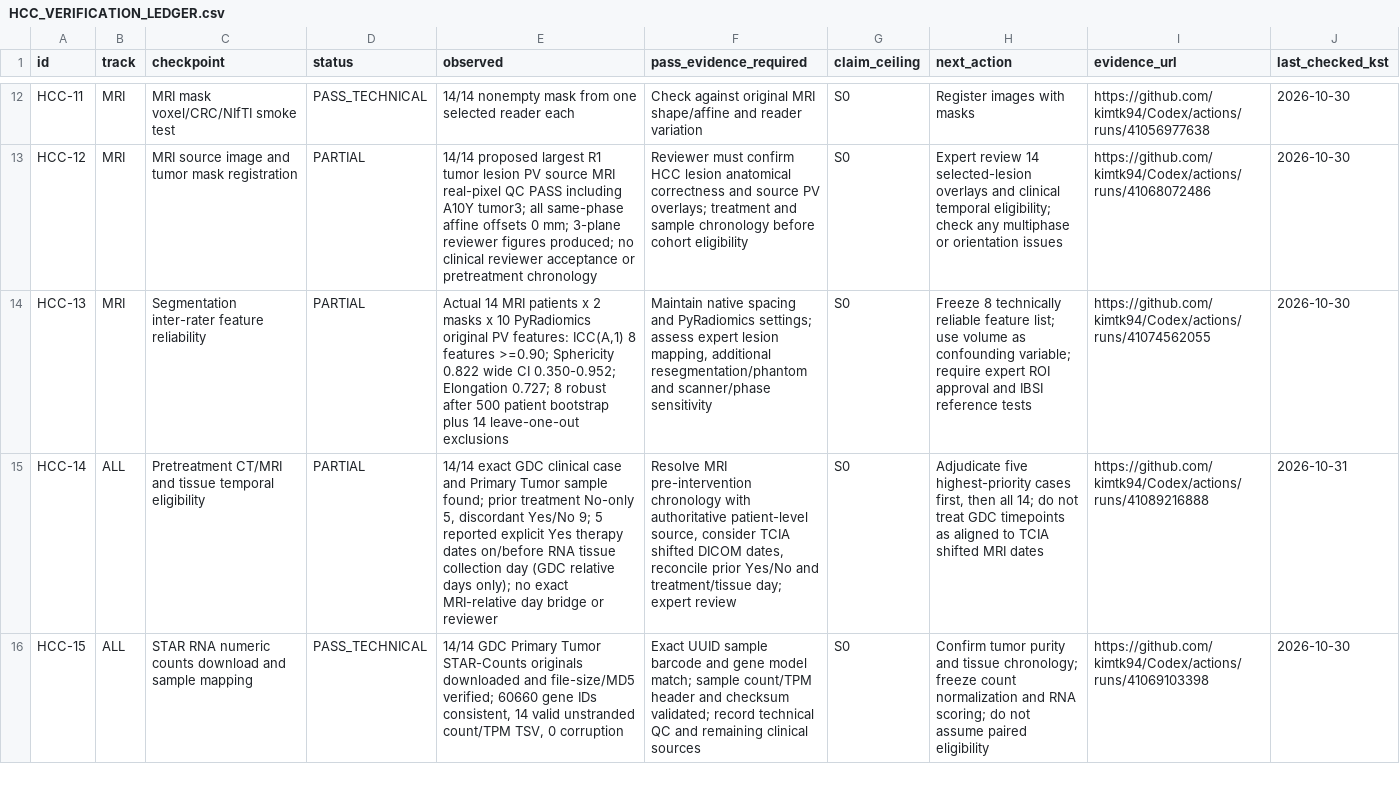
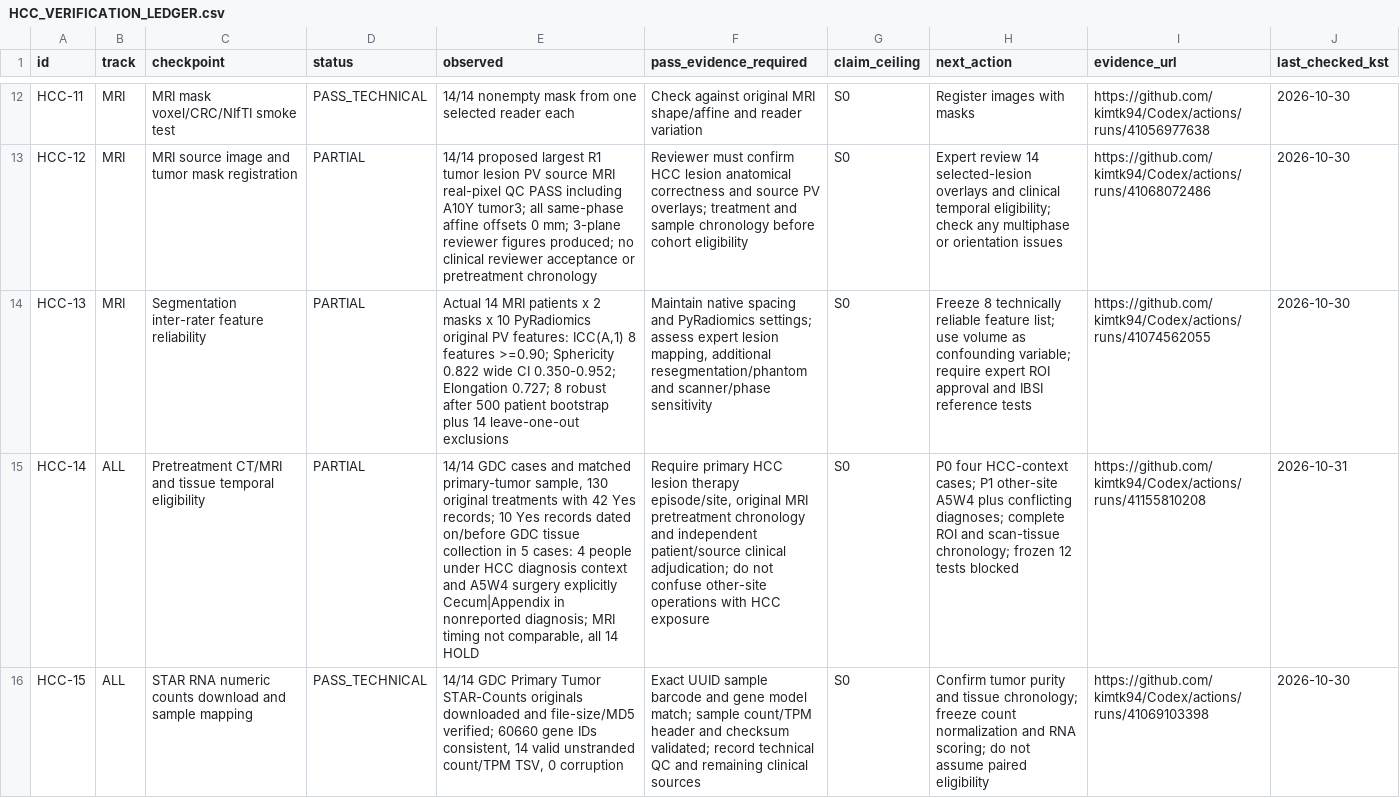
Before and after one commit to kimtk94/Codex, a CSV file: research/hcc/HCC_VERIFICATION_LEDGER.csv, drawn as a sheet; only a part is shown, gaps mark what is left out; the diff covers the shown part only; the diff names each change by its address in the sheet, - before the commit and + after, or states it on an @@ line.

Commit message:
docs(hcc): refine treatment gate to 4 HCC-context vs 1 cecal surgery and ABSOLUTE called-source purity caveat

```diff
--- a/research/hcc/HCC_VERIFICATION_LEDGER.csv
+++ b/research/hcc/HCC_VERIFICATION_LEDGER.csv
-E15 (observed): 14/14 exact GDC clinical case and Primary Tumor sample found; prior treatment No-only 5, discordant Yes/No 9; 5 reported explicit Yes therapy dates on/before RNA tissue collection day (GDC relative days only); no exact MRI-relative day bridge or reviewer
+E15 (observed): 14/14 GDC cases and matched primary-tumor sample, 130 original treatments with 42 Yes records; 10 Yes records dated on/before GDC tissue collection in 5 cases: 4 people under HCC diagnosis context and A5W4 surgery explicitly Cecum|Appendix in nonreported diagnosis; MRI timing not comparable, all 14 HOLD
-F15 (pass_evidence_required): Resolve MRI pre-intervention chronology with authoritative patient-level source, consider TCIA shifted DICOM dates, reconcile prior Yes/No and treatment/tissue day; expert review
+F15 (pass_evidence_required): Require primary HCC lesion therapy episode/site, original MRI pretreatment chronology and independent patient/source clinical adjudication; do not confuse other-site operations with HCC exposure
-H15 (next_action): Adjudicate five highest-priority cases first, then all 14; do not treat GDC timepoints as aligned to TCIA shifted MRI dates
+H15 (next_action): P0 four HCC-context cases; P1 other-site A5W4 plus conflicting diagnoses; complete ROI and scan-tissue chronology; frozen 12 tests blocked
-I15 (evidence_url): https://github.com/kimtk94/Codex/actions/runs/41089216888
+I15 (evidence_url): https://github.com/kimtk94/Codex/actions/runs/41155810208
```
Also changed, not shown: 4 edited cells elsewhere in this file.
